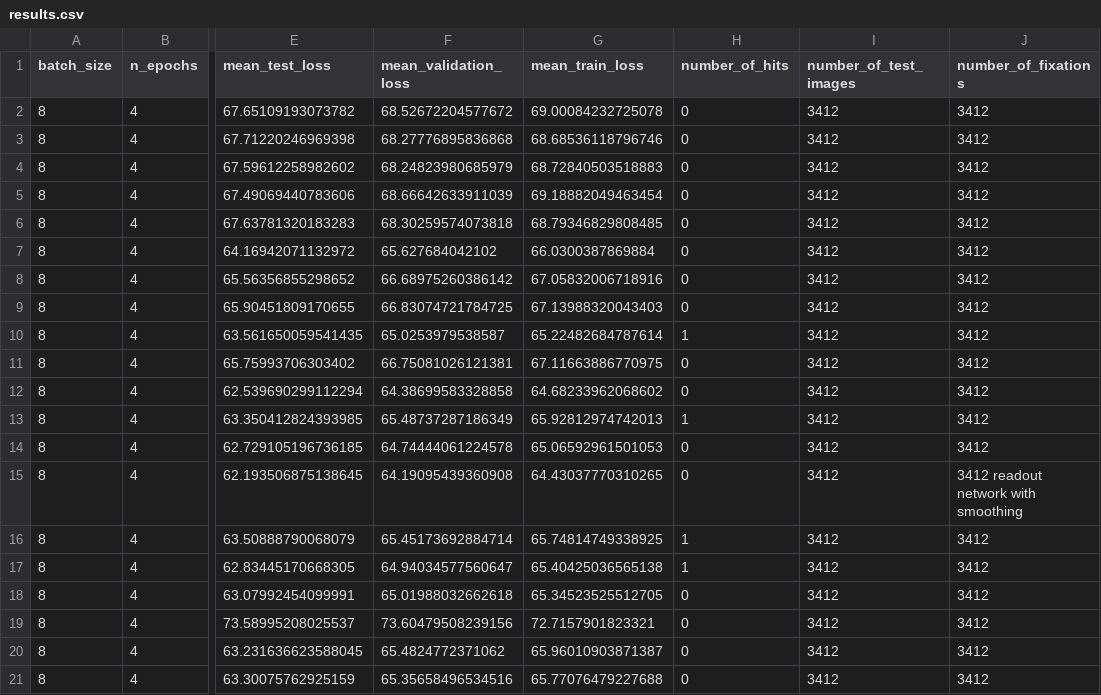
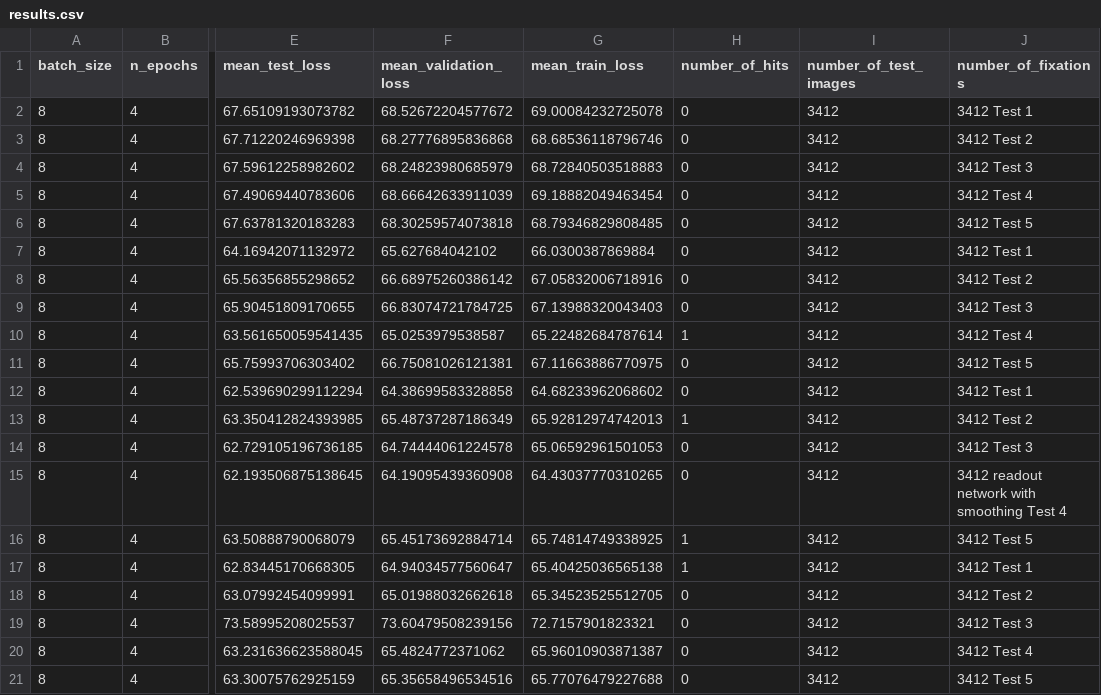
Before and after one commit to Mathis1993/FixationSequences, a CSV file: baseline_model/d_deepgazeII_based/results.csv, drawn as a sheet; only a part is shown, gaps mark what is left out; the diff names each change by its address in the sheet, - before the commit and + after, or states it on an @@ line.

Commit message:
marked which result is from which model specification (test 1-5)

```diff
--- a/baseline_model/d_deepgazeII_based/results.csv
+++ b/baseline_model/d_deepgazeII_based/results.csv
-J2 (number_of_fixations): 3412
+J2 (number_of_fixations): 3412 Test 1
-J3 (number_of_fixations): 3412
+J3 (number_of_fixations): 3412 Test 2
-J4 (number_of_fixations): 3412
+J4 (number_of_fixations): 3412 Test 3
-J5 (number_of_fixations): 3412
+J5 (number_of_fixations): 3412 Test 4
-J6 (number_of_fixations): 3412
+J6 (number_of_fixations): 3412 Test 5
-J7 (number_of_fixations): 3412
+J7 (number_of_fixations): 3412 Test 1
-J8 (number_of_fixations): 3412
+J8 (number_of_fixations): 3412 Test 2
-J9 (number_of_fixations): 3412
+J9 (number_of_fixations): 3412 Test 3
-J10 (number_of_fixations): 3412
+J10 (number_of_fixations): 3412 Test 4
-J11 (number_of_fixations): 3412
+J11 (number_of_fixations): 3412 Test 5
-J12 (number_of_fixations): 3412
+J12 (number_of_fixations): 3412 Test 1
-J13 (number_of_fixations): 3412
+J13 (number_of_fixations): 3412 Test 2
-J14 (number_of_fixations): 3412
+J14 (number_of_fixations): 3412 Test 3
-J15 (number_of_fixations): 3412 readout network with smoothing
+J15 (number_of_fixations): 3412 readout network with smoothing Test 4
-J16 (number_of_fixations): 3412
+J16 (number_of_fixations): 3412 Test 5
-J17 (number_of_fixations): 3412
+J17 (number_of_fixations): 3412 Test 1
-J18 (number_of_fixations): 3412
+J18 (number_of_fixations): 3412 Test 2
-J19 (number_of_fixations): 3412
+J19 (number_of_fixations): 3412 Test 3
-J20 (number_of_fixations): 3412
+J20 (number_of_fixations): 3412 Test 4
-J21 (number_of_fixations): 3412
+J21 (number_of_fixations): 3412 Test 5
```
